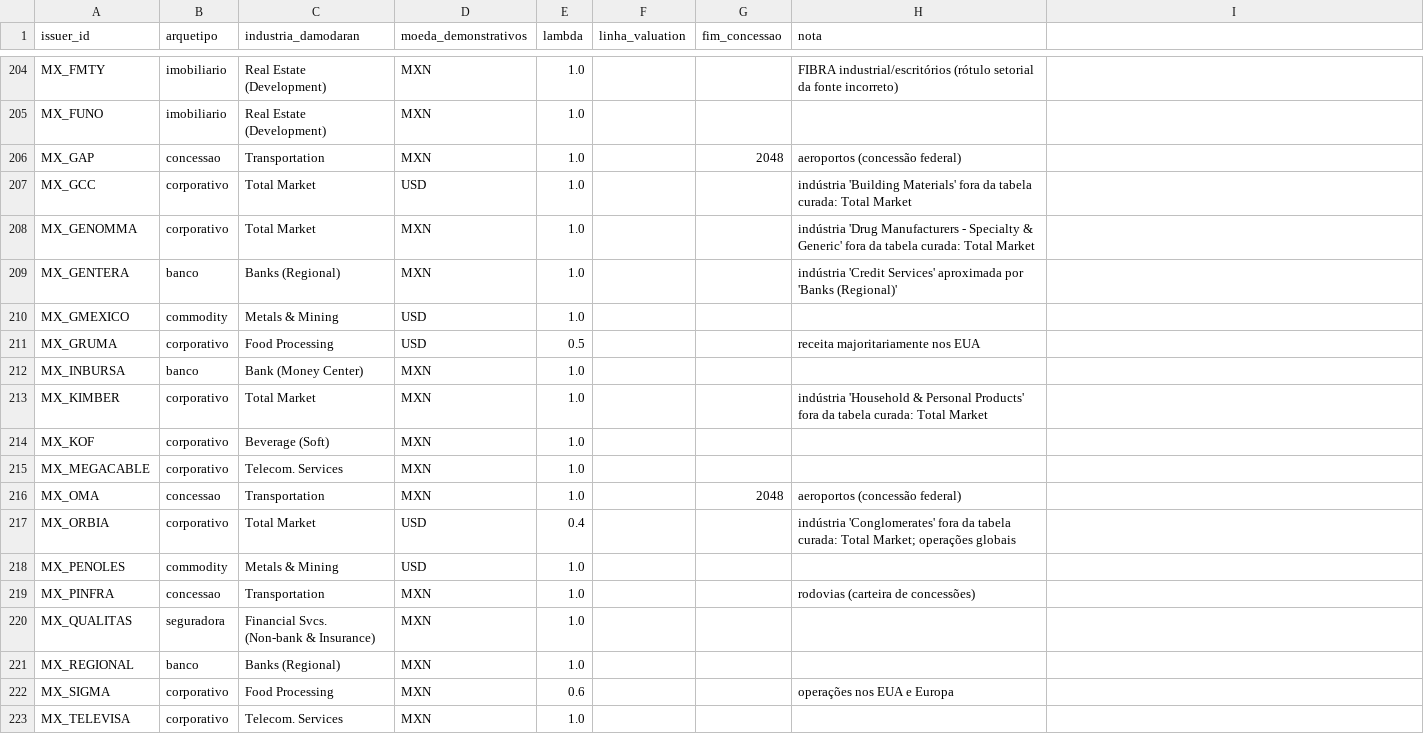
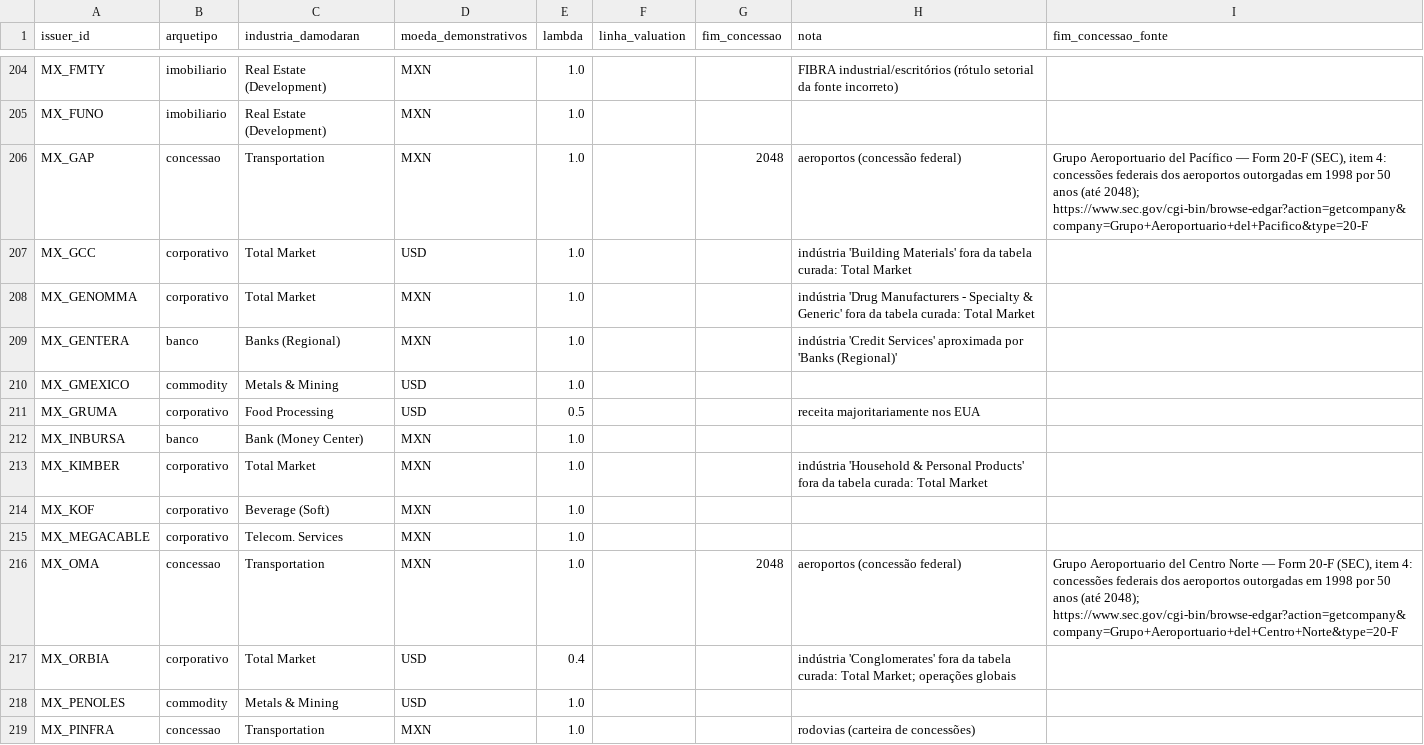
Before and after one commit to arielassayag/MarketSummary, a CSV file: configs/cdp/cobertura/arquetipos.csv, drawn as a sheet; only a part is shown, gaps mark what is left out; the shorter side is filled out with more unchanged rows; the diff covers the shown part only.

```diff
--- a/configs/cdp/cobertura/arquetipos.csv
+++ b/configs/cdp/cobertura/arquetipos.csv
@@ -1 +1 @@
-issuer_id,arquetipo,industria_damodaran,moeda_demonstrativos,lambda,linha_valuation,fim_concessao,nota
+issuer_id,arquetipo,industria_damodaran,moeda_demonstrativos,lambda,linha_valuation,fim_concessao,nota,fim_concessao_fonte
@@ -206 +206 @@ MX_FUNO,imobiliario,Real Estate (Development),MXN,1.0,,,
-MX_GAP,concessao,Transportation,MXN,1.0,,2048,aeroportos (concessão federal)
+MX_GAP,concessao,Transportation,MXN,1.0,,2048,aeroportos (concessão federal),"Grupo Aeroportuario del Pacífico — Form 20-F (SEC), item 4: concessões federais dos aeroportos outorgadas em 1998 por 50 anos (até 2048); https://www.sec.gov/cgi-bin/browse-edgar?action=getcompany&company=Grupo+Aeroportuario+del+Pacifico&type=20-F"
@@ -216 +216 @@ MX_MEGACABLE,corporativo,Telecom. Services,MXN,1.0,,,
-MX_OMA,concessao,Transportation,MXN,1.0,,2048,aeroportos (concessão federal)
+MX_OMA,concessao,Transportation,MXN,1.0,,2048,aeroportos (concessão federal),"Grupo Aeroportuario del Centro Norte — Form 20-F (SEC), item 4: concessões federais dos aeroportos outorgadas em 1998 por 50 anos (até 2048); https://www.sec.gov/cgi-bin/browse-edgar?action=getcompany&company=Grupo+Aeroportuario+del+Centro+Norte&type=20-F"
```
Also changed, not shown: 7 edited cells elsewhere in this file, 24 other files.
